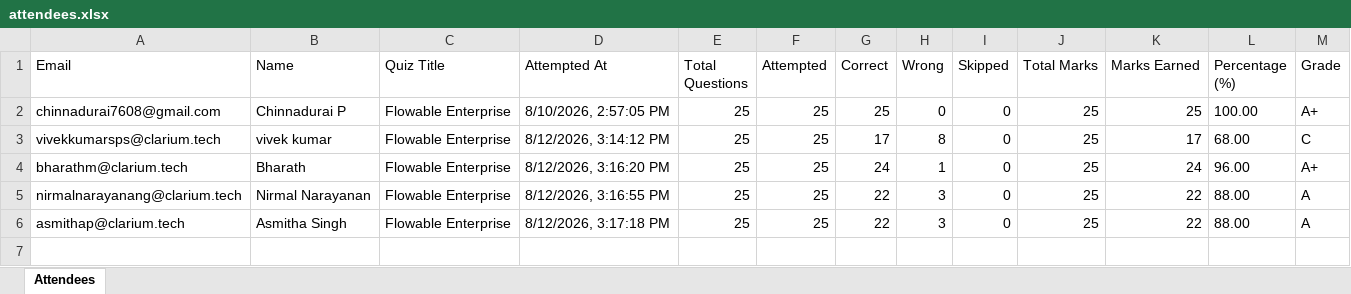
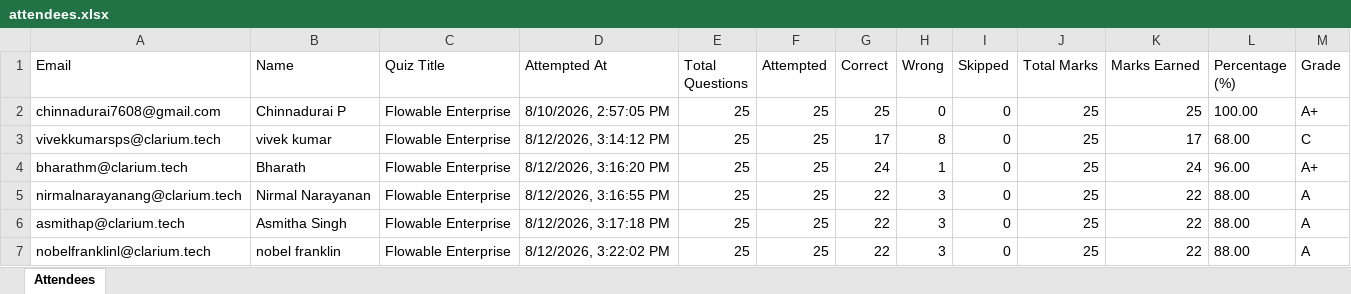
Before and after one commit to fejinfm2000/QuizForge, an Excel workbook: quizzes/flowable-enterprise/attendees.xlsx, sheet Attendees, drawn as a sheet; values as stored, in another font and other column widths than the file's, no borders; the diff names each change by its address in the sheet, - before the commit and + after, or states it on an @@ line.

Commit message:
Update attendees for quiz: flowable-enterprise — nobelfranklinl@clarium.tech

```diff
--- a/quizzes/flowable-enterprise/attendees.xlsx (sheet Attendees)
+++ b/quizzes/flowable-enterprise/attendees.xlsx (sheet Attendees)
+row 7: nobelfranklinl@clarium.tech | nobel franklin | Flowable Enterprise | 8/12/2026, 3:22:02 PM | 25 | 25 | 22 | 3 | 0 | 25 | 22 | 88.00 | A
```
